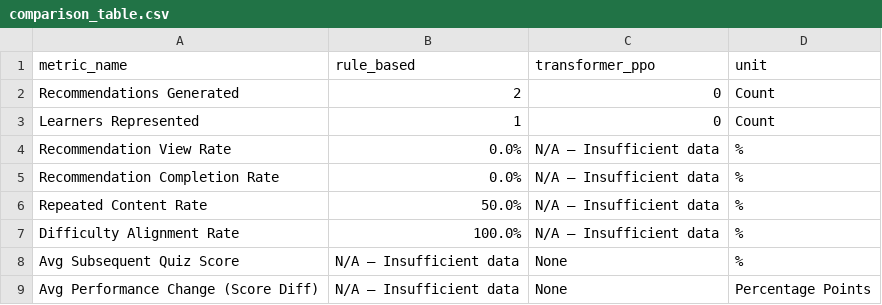
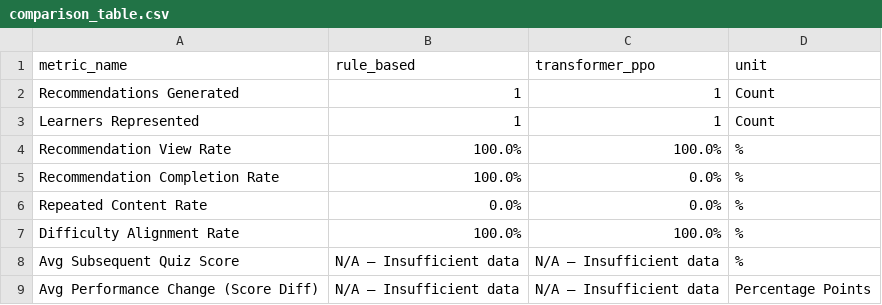
Before and after one commit to SriSanjana005/Final-year-project, a CSV file: docs/results/comparison_table.csv, drawn as a sheet.

Commit message:
Implement realistic development test data seeder with idempotent cleanup and pipeline validation

```diff
--- a/docs/results/comparison_table.csv
+++ b/docs/results/comparison_table.csv
@@ -1,9 +1,9 @@
 metric_name,rule_based,transformer_ppo,unit
-Recommendations Generated,2,0,Count
-Learners Represented,1,0,Count
-Recommendation View Rate,0.0%,N/A — Insufficient data,%
-Recommendation Completion Rate,0.0%,N/A — Insufficient data,%
-Repeated Content Rate,50.0%,N/A — Insufficient data,%
-Difficulty Alignment Rate,100.0%,N/A — Insufficient data,%
-Avg Subsequent Quiz Score,N/A — Insufficient data,None,%
-Avg Performance Change (Score Diff),N/A — Insufficient data,None,Percentage Points
+Recommendations Generated,1,1,Count
+Learners Represented,1,1,Count
+Recommendation View Rate,100.0%,100.0%,%
+Recommendation Completion Rate,100.0%,0.0%,%
+Repeated Content Rate,0.0%,0.0%,%
+Difficulty Alignment Rate,100.0%,100.0%,%
+Avg Subsequent Quiz Score,N/A — Insufficient data,N/A — Insufficient data,%
+Avg Performance Change (Score Diff),N/A — Insufficient data,N/A — Insufficient data,Percentage Points
```
Also changed, not shown: 17 other files.
